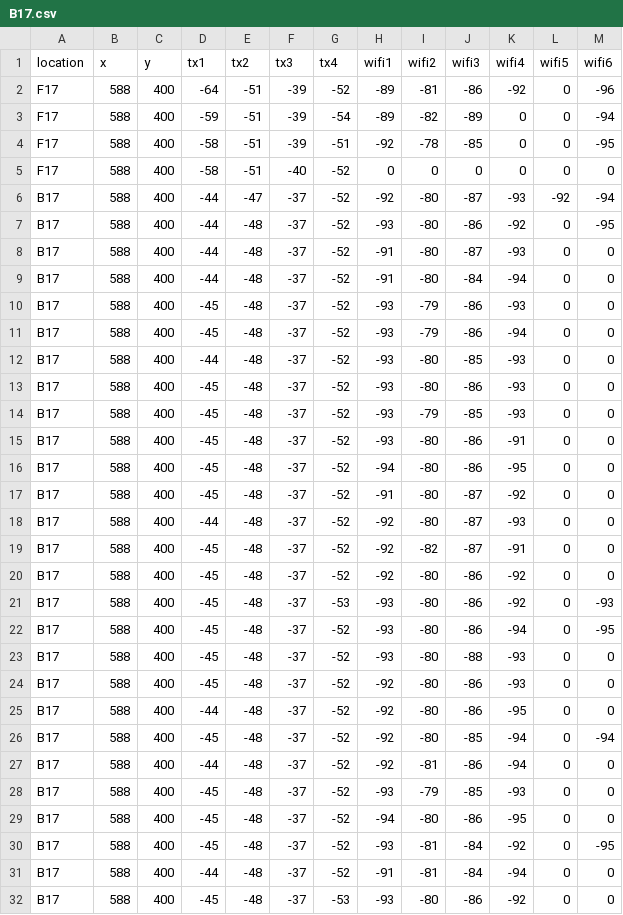
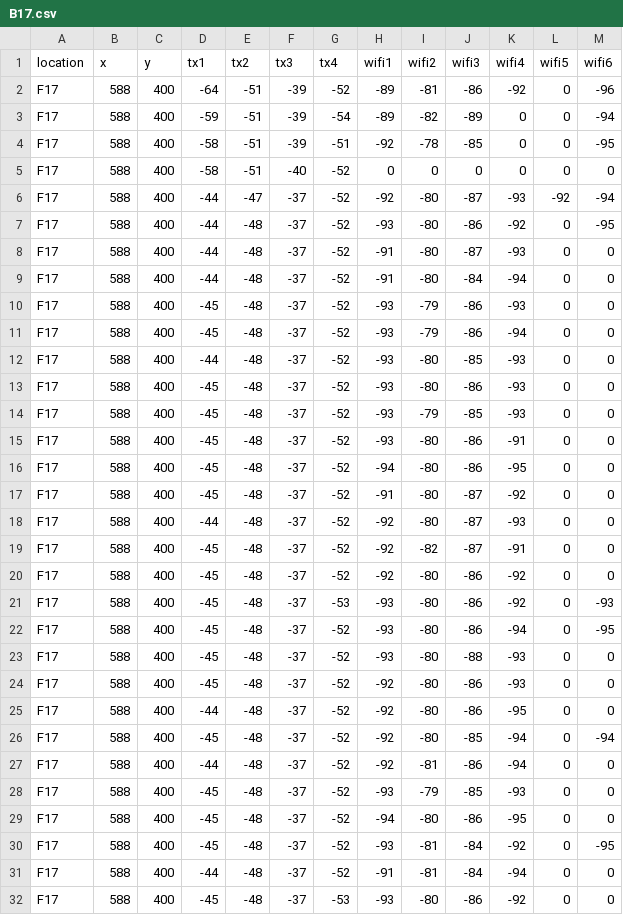
Before and after one commit to MisterMAD01/LoraProject, a CSV file: csv/B17.csv, drawn as a sheet; only a part is shown; the diff covers the shown part only.

```diff
--- a/csv/B17.csv
+++ b/csv/B17.csv
@@ -5,28 +5,28 @@ F17,588,400,-58,-51,-39,-51,-92,-78,-85,0,0,-95
 F17,588,400,-58,-51,-40,-52,0,0,0,0,0,0
-B17,588,400,-44,-47,-37,-52,-92,-80,-87,-93,-92,-94
-B17,588,400,-44,-48,-37,-52,-93,-80,-86,-92,0,-95
-B17,588,400,-44,-48,-37,-52,-91,-80,-87,-93,0,0
-B17,588,400,-44,-48,-37,-52,-91,-80,-84,-94,0,0
-B17,588,400,-45,-48,-37,-52,-93,-79,-86,-93,0,0
-B17,588,400,-45,-48,-37,-52,-93,-79,-86,-94,0,0
-B17,588,400,-44,-48,-37,-52,-93,-80,-85,-93,0,0
-B17,588,400,-45,-48,-37,-52,-93,-80,-86,-93,0,0
-B17,588,400,-45,-48,-37,-52,-93,-79,-85,-93,0,0
-B17,588,400,-45,-48,-37,-52,-93,-80,-86,-91,0,0
-B17,588,400,-45,-48,-37,-52,-94,-80,-86,-95,0,0
-B17,588,400,-45,-48,-37,-52,-91,-80,-87,-92,0,0
-B17,588,400,-44,-48,-37,-52,-92,-80,-87,-93,0,0
-B17,588,400,-45,-48,-37,-52,-92,-82,-87,-91,0,0
-B17,588,400,-45,-48,-37,-52,-92,-80,-86,-92,0,0
-B17,588,400,-45,-48,-37,-53,-93,-80,-86,-92,0,-93
-B17,588,400,-45,-48,-37,-52,-93,-80,-86,-94,0,-95
-B17,588,400,-45,-48,-37,-52,-93,-80,-88,-93,0,0
-B17,588,400,-45,-48,-37,-52,-92,-80,-86,-93,0,0
-B17,588,400,-44,-48,-37,-52,-92,-80,-86,-95,0,0
-B17,588,400,-45,-48,-37,-52,-92,-80,-85,-94,0,-94
-B17,588,400,-44,-48,-37,-52,-92,-81,-86,-94,0,0
-B17,588,400,-45,-48,-37,-52,-93,-79,-85,-93,0,0
-B17,588,400,-45,-48,-37,-52,-94,-80,-86,-95,0,0
-B17,588,400,-45,-48,-37,-52,-93,-81,-84,-92,0,-95
-B17,588,400,-44,-48,-37,-52,-91,-81,-84,-94,0,0
-B17,588,400,-45,-48,-37,-53,-93,-80,-86,-92,0,0
+F17,588,400,-44,-47,-37,-52,-92,-80,-87,-93,-92,-94
+F17,588,400,-44,-48,-37,-52,-93,-80,-86,-92,0,-95
+F17,588,400,-44,-48,-37,-52,-91,-80,-87,-93,0,0
+F17,588,400,-44,-48,-37,-52,-91,-80,-84,-94,0,0
+F17,588,400,-45,-48,-37,-52,-93,-79,-86,-93,0,0
+F17,588,400,-45,-48,-37,-52,-93,-79,-86,-94,0,0
+F17,588,400,-44,-48,-37,-52,-93,-80,-85,-93,0,0
+F17,588,400,-45,-48,-37,-52,-93,-80,-86,-93,0,0
+F17,588,400,-45,-48,-37,-52,-93,-79,-85,-93,0,0
+F17,588,400,-45,-48,-37,-52,-93,-80,-86,-91,0,0
+F17,588,400,-45,-48,-37,-52,-94,-80,-86,-95,0,0
+F17,588,400,-45,-48,-37,-52,-91,-80,-87,-92,0,0
+F17,588,400,-44,-48,-37,-52,-92,-80,-87,-93,0,0
+F17,588,400,-45,-48,-37,-52,-92,-82,-87,-91,0,0
+F17,588,400,-45,-48,-37,-52,-92,-80,-86,-92,0,0
+F17,588,400,-45,-48,-37,-53,-93,-80,-86,-92,0,-93
+F17,588,400,-45,-48,-37,-52,-93,-80,-86,-94,0,-95
+F17,588,400,-45,-48,-37,-52,-93,-80,-88,-93,0,0
+F17,588,400,-45,-48,-37,-52,-92,-80,-86,-93,0,0
+F17,588,400,-44,-48,-37,-52,-92,-80,-86,-95,0,0
+F17,588,400,-45,-48,-37,-52,-92,-80,-85,-94,0,-94
+F17,588,400,-44,-48,-37,-52,-92,-81,-86,-94,0,0
+F17,588,400,-45,-48,-37,-52,-93,-79,-85,-93,0,0
+F17,588,400,-45,-48,-37,-52,-94,-80,-86,-95,0,0
+F17,588,400,-45,-48,-37,-52,-93,-81,-84,-92,0,-95
+F17,588,400,-44,-48,-37,-52,-91,-81,-84,-94,0,0
+F17,588,400,-45,-48,-37,-53,-93,-80,-86,-92,0,0
```
Also changed, not shown: 137 edited cells elsewhere in this file, 1 other file.
